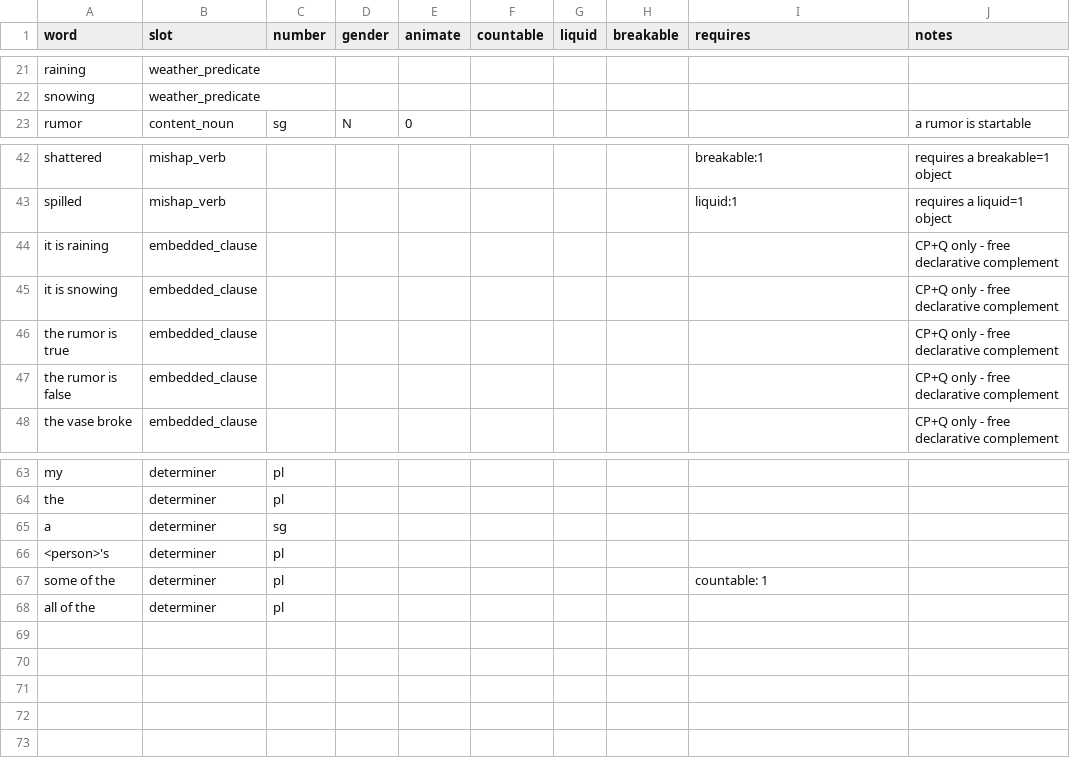
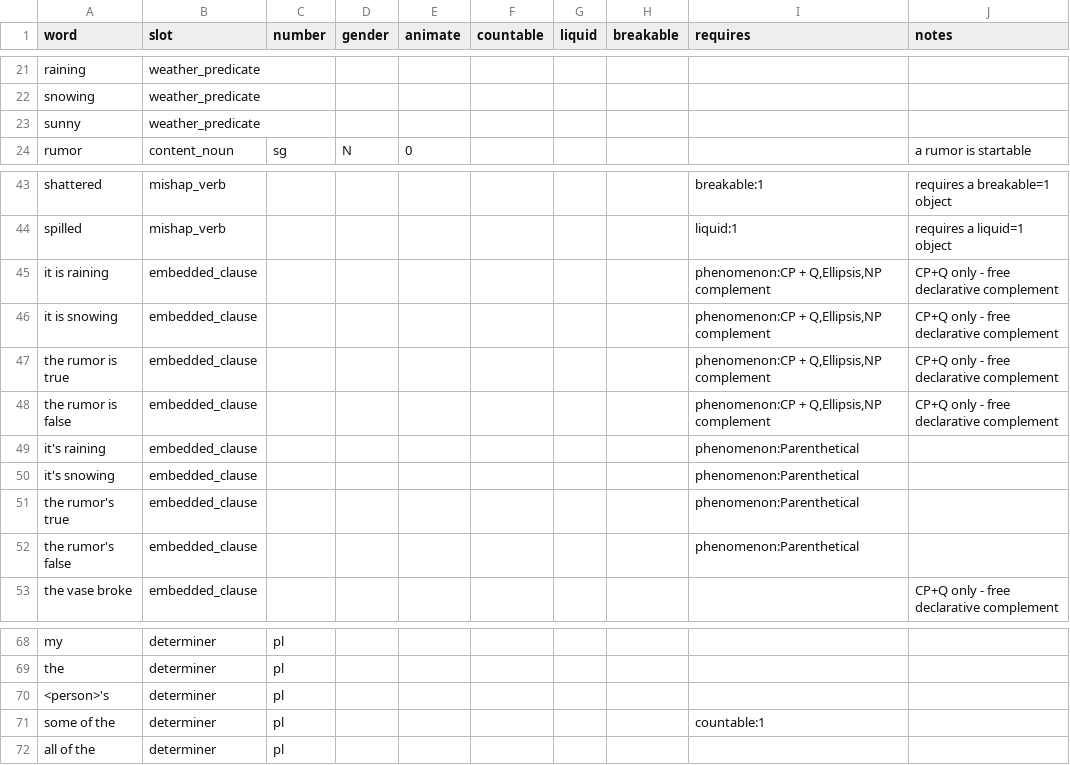
Before and after one commit to tsepuri/think_know, a CSV file: benchmark_data/vocabulary.csv, drawn as a sheet; only a part is shown, gaps mark what is left out.

```diff
--- a/benchmark_data/vocabulary.csv
+++ b/benchmark_data/vocabulary.csv
@@ -22,2 +22,3 @@ raining,weather_predicate,,,,,,,,
 snowing,weather_predicate,,,,,,,,
+sunny,weather_predicate,,,,,,,,
 rumor,content_noun,sg,N,0,,,,,a rumor is startable
@@ -43,6 +44,10 @@ shattered,mishap_verb,,,,,,,breakable:1,requires a breakable=1 object
 spilled,mishap_verb,,,,,,,liquid:1,requires a liquid=1 object
-it is raining,embedded_clause,,,,,,,,CP+Q only - free declarative complement
-it is snowing,embedded_clause,,,,,,,,CP+Q only - free declarative complement
-the rumor is true,embedded_clause,,,,,,,,CP+Q only - free declarative complement
-the rumor is false,embedded_clause,,,,,,,,CP+Q only - free declarative complement
+it is raining,embedded_clause,,,,,,,"phenomenon:CP + Q,Ellipsis,NP complement",CP+Q only - free declarative complement
+it is snowing,embedded_clause,,,,,,,"phenomenon:CP + Q,Ellipsis,NP complement",CP+Q only - free declarative complement
+the rumor is true,embedded_clause,,,,,,,"phenomenon:CP + Q,Ellipsis,NP complement",CP+Q only - free declarative complement
+the rumor is false,embedded_clause,,,,,,,"phenomenon:CP + Q,Ellipsis,NP complement",CP+Q only - free declarative complement
+it's raining,embedded_clause,,,,,,,"phenomenon:Parenthetical",
+it's snowing,embedded_clause,,,,,,,"phenomenon:Parenthetical",
+the rumor's true,embedded_clause,,,,,,,"phenomenon:Parenthetical",
+the rumor's false,embedded_clause,,,,,,,"phenomenon:Parenthetical",
 the vase broke,embedded_clause,,,,,,,,CP+Q only - free declarative complement
@@ -64,5 +69,4 @@ my,determiner,pl,,,,,,,
 the,determiner,pl,,,,,,,
-a,determiner,sg,,,,,,,
 <person>'s,determiner,pl,,,,,,,
-some of the,determiner,pl,,,,,,countable: 1,
+some of the,determiner,pl,,,,,,countable:1,
 all of the,determiner,pl,,,,,,,
```
Also changed, not shown: 5 other files.
